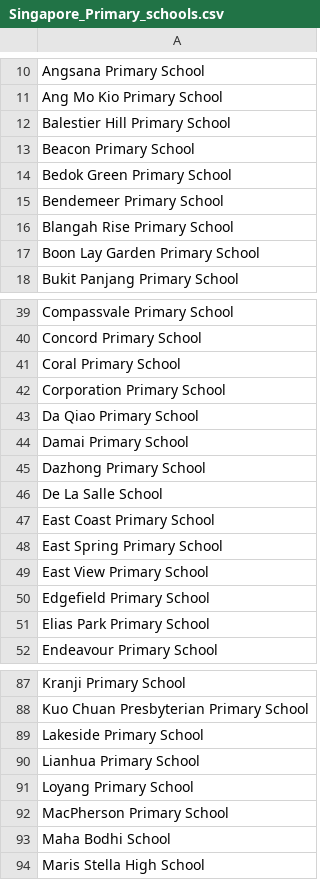
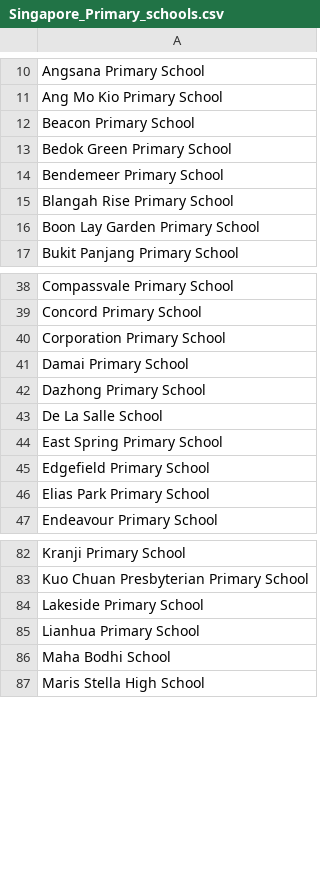
Before and after one commit to ElangSetiawan/sg-hdb-resale, a CSV file: data/raw/Singapore_Primary_schools.csv, drawn as a sheet; only a part is shown, gaps mark what is left out.

```diff
--- a/data/raw/Singapore_Primary_schools.csv
+++ b/data/raw/Singapore_Primary_schools.csv
@@ -11,3 +11,2 @@
 "Ang Mo Kio Primary School"
-"Balestier Hill Primary School"
 "Beacon Primary School"
@@ -40,5 +39,3 @@
 "Concord Primary School"
-"Coral Primary School"
 "Corporation Primary School"
-"Da Qiao Primary School"
 "Damai Primary School"
@@ -46,5 +43,3 @@
 "De La Salle School"
-"East Coast Primary School"
 "East Spring Primary School"
-"East View Primary School"
 "Edgefield Primary School"
@@ -90,4 +85,2 @@
 "Lianhua Primary School"
-"Loyang Primary School"
-"MacPherson Primary School"
 "Maha Bodhi School"
```
Also changed, not shown: data/raw/Singapore_MRT_LRT_stations.csv, data/raw/Singapore_Shopping.csv, 3 other files.
